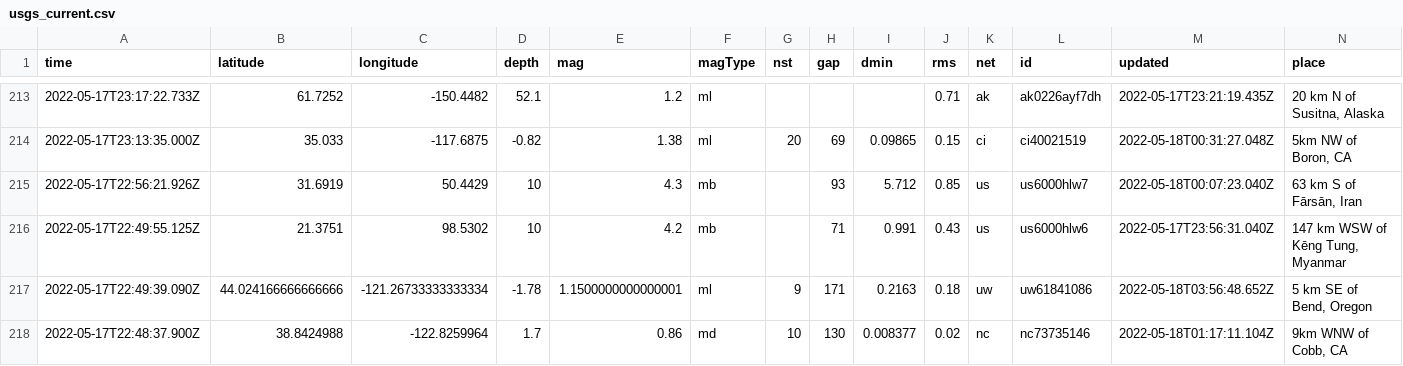
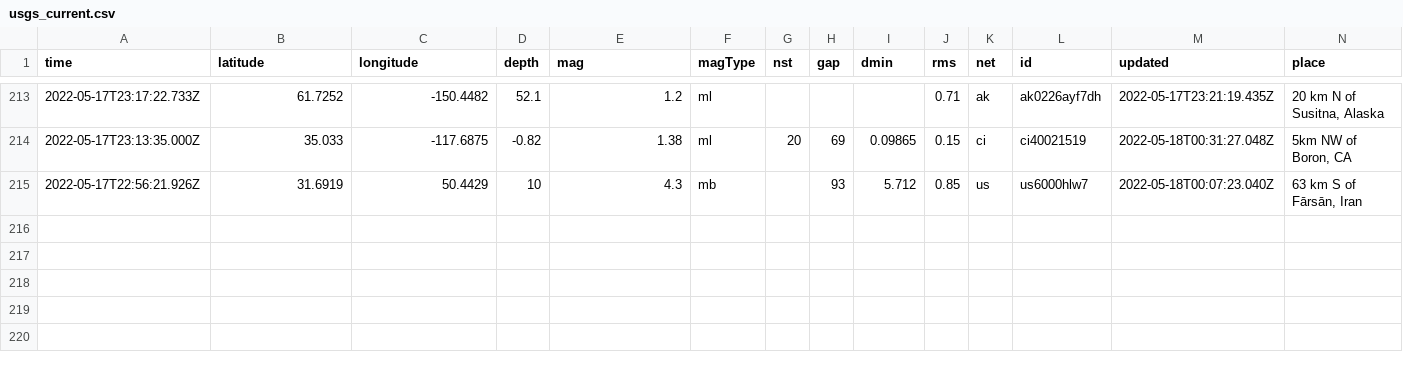
Before and after one commit to AnjDelgado/my-data-robot, a CSV file: usgs_current.csv, drawn as a sheet; only a part is shown, gaps mark what is left out; rows hold the shown columns only; the diff names each change by its address in the sheet, - before the commit and + after, or states it on an @@ line.

```diff
--- a/usgs_current.csv
+++ b/usgs_current.csv
-row 216: 2022-05-17T22:49:55.125Z | 21.3751 | 98.5302 | 10 | 4.2 | mb |  | 71 | 0.991 | 0.43 | us | us6000hlw6 | 2022-05-17T23:56:31.040Z | 147 km WSW of Kēng Tung, Myanmar
-row 217: 2022-05-17T22:49:39.090Z | 44.024166666666666 | -121.26733333333334 | -1.78 | 1.1500000000000001 | ml | 9 | 171 | 0.2163 | 0.18 | uw | uw61841086 | 2022-05-18T03:56:48.652Z | 5 km SE of Bend, Oregon
-row 218: 2022-05-17T22:48:37.900Z | 38.8424988 | -122.8259964 | 1.7 | 0.86 | md | 10 | 130 | 0.008377 | 0.02 | nc | nc73735146 | 2022-05-18T01:17:11.104Z | 9km WNW of Cobb, CA
```
